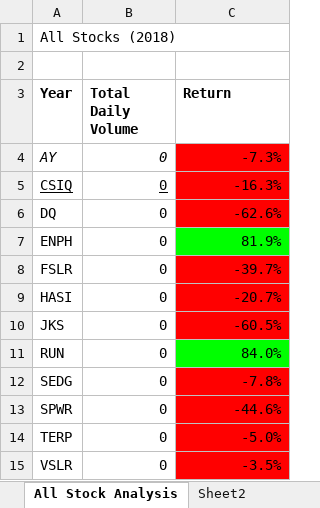
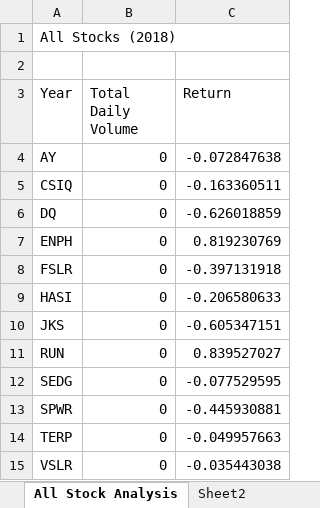
Before and after one commit to huzeyfecanbaz/stock-analysis, an Excel workbook: green_stocks.xlsm, sheet All Stock Analysis, drawn as a sheet; values as stored, in another font and other column widths than the file's, no borders; charts and pictures not drawn; the diff names each change by its address in the sheet, - before the commit and + after, or states it on an @@ line.

Commit message:
Add files via upload
yearValue solved

```diff
--- a/green_stocks.xlsm (sheet All Stock Analysis)
+++ b/green_stocks.xlsm (sheet All Stock Analysis)
-A3:C3 bold: on
+A3:C3 bold: off
-A4:B4 italic: on
+A4:B4 italic: off
-C4 (Return): -7.3%
+C4 (Return): -0.072847638
-C4:C6 fill: #FF0000
+C4:C6 fill: none
-A5:B5 underline: on
+A5:B5 underline: off
-C5 (Return): -16.3%
+C5 (Return): -0.163360511
-C6 (Return): -62.6%
+C6 (Return): -0.626018859
-C7 (Return): 81.9%
+C7 (Return): 0.819230769
-C7 fill: #00FF00
+C7 fill: none
-C8 (Return): -39.7%
+C8 (Return): -0.397131918
-C8:C10 fill: #FF0000
+C8:C10 fill: none
-C9 (Return): -20.7%
+C9 (Return): -0.206580633
-C10 (Return): -60.5%
+C10 (Return): -0.605347151
-C11 (Return): 84.0%
+C11 (Return): 0.839527027
-C11 fill: #00FF00
+C11 fill: none
-C12 (Return): -7.8%
+C12 (Return): -0.077529595
-C12:C15 fill: #FF0000
+C12:C15 fill: none
-C13 (Return): -44.6%
+C13 (Return): -0.445930881
-C14 (Return): -5.0%
+C14 (Return): -0.049957663
-C15 (Return): -3.5%
+C15 (Return): -0.035443038
```
Also changed, not shown: charts or pictures.
